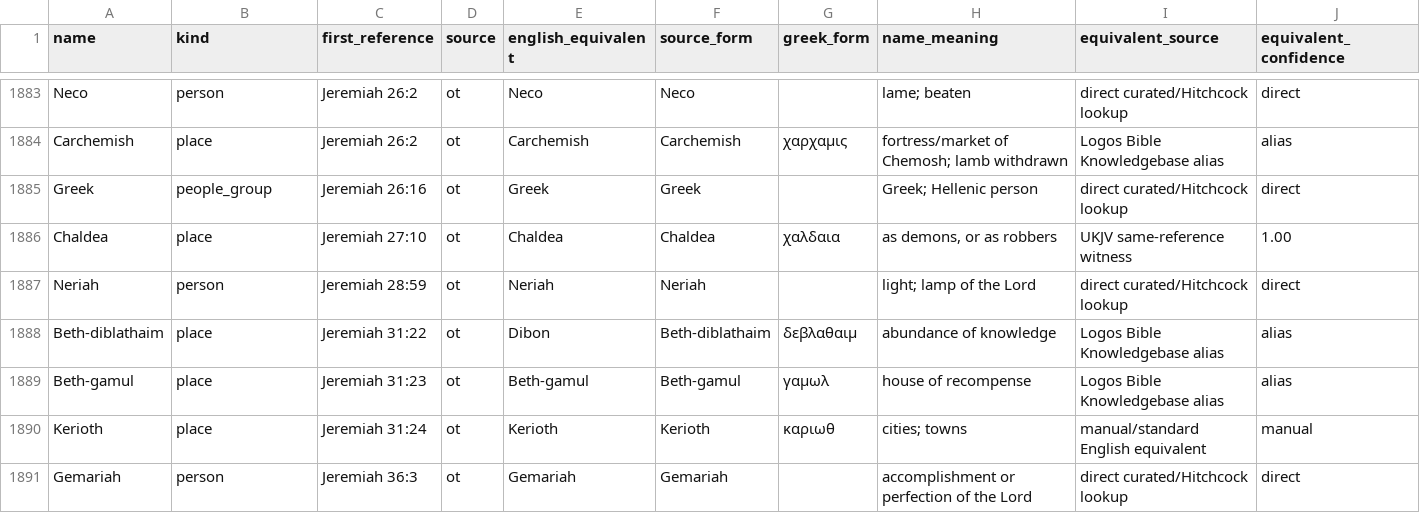
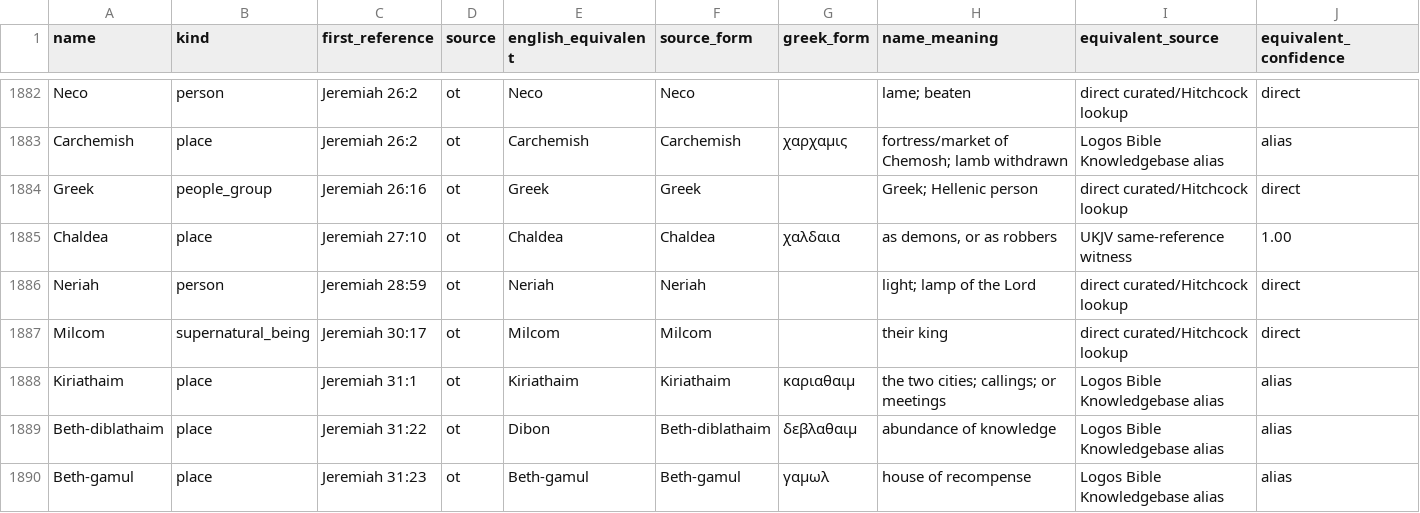
Before and after one commit to Biblejustin/LXX_Bible_Project, a CSV file: data/proper_name_transliteration_notes.csv, drawn as a sheet; only a part is shown, gaps mark what is left out; the shorter side is filled out with more unchanged rows; rows hold the shown columns only; the diff covers the shown part only; the diff names each change by its address in the sheet, - before the commit and + after, or states it on an @@ line.

```diff
--- a/data/proper_name_transliteration_notes.csv
+++ b/data/proper_name_transliteration_notes.csv
+row 1887: Milcom | supernatural_being | Jeremiah 30:17 | ot | Milcom | Milcom |  | their king | direct curated/Hitchcock lookup | direct
+row 1888: Kiriathaim | place | Jeremiah 31:1 | ot | Kiriathaim | Kiriathaim | καριαθαιμ | the two cities; callings; or meetings | Logos Bible Knowledgebase alias | alias
```
Also changed, not shown: 9 added rows, 1 removed row and 7 edited cells elsewhere in this file, output/fresh_proper_name_note_coverage.csv, 48 other files.
